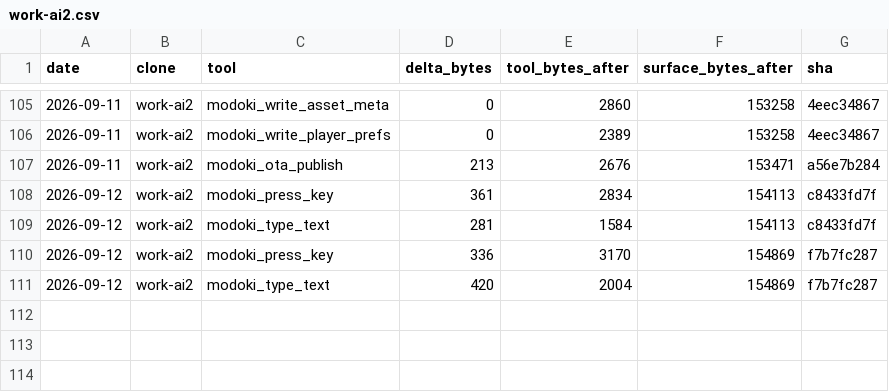
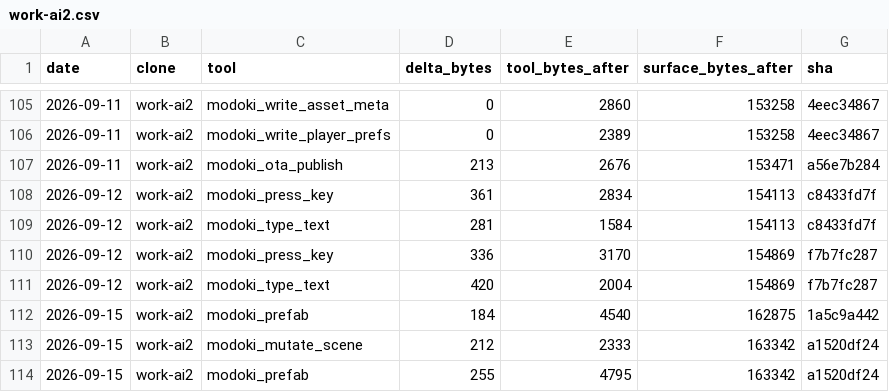
Before and after one commit to lsgmasa33/modoki-engine, a CSV file: engine/tools/modoki-mcp/ledger/work-ai2.csv, drawn as a sheet; only a part is shown, gaps mark what is left out.

```diff
--- a/engine/tools/modoki-mcp/ledger/work-ai2.csv
+++ b/engine/tools/modoki-mcp/ledger/work-ai2.csv
@@ -111 +111,4 @@ date,clone,tool,delta_bytes,tool_bytes_after,surface_bytes_after,sha
 2026-09-12,work-ai2,modoki_type_text,420,2004,154869,f7b7fc287
+2026-09-15,work-ai2,modoki_prefab,184,4540,162875,1a5c9a442
+2026-09-15,work-ai2,modoki_mutate_scene,212,2333,163342,a1520df24
+2026-09-15,work-ai2,modoki_prefab,255,4795,163342,a1520df24
```
Also changed, not shown: 13 other files.
